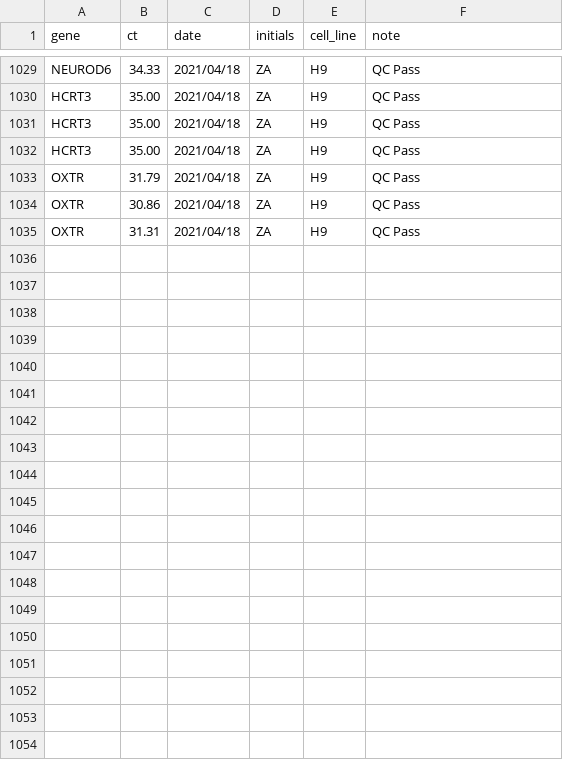
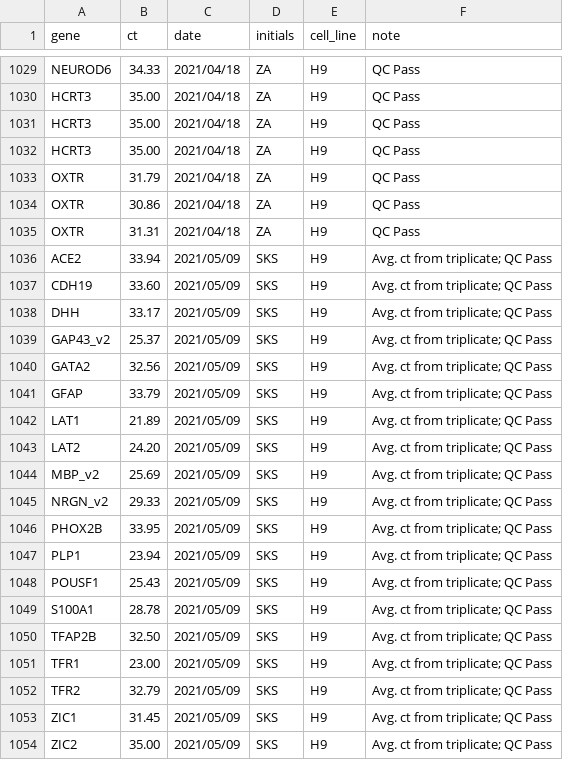
Before and after one commit to kirkebylab/hippocompute, a TSV file: data/h9_v1_2020.tsv, drawn as a sheet; only a part is shown, gaps mark what is left out.

Commit message:
Add new reference data

```diff
--- a/data/h9_v1_2020.tsv
+++ b/data/h9_v1_2020.tsv
@@ -1035 +1035,20 @@ OXTR	30.86	2021/04/18	ZA	H9	QC Pass
 OXTR	31.31	2021/04/18	ZA	H9	QC Pass
+ACE2	33.94	2021/05/09	SKS	H9	Avg. ct from triplicate; QC Pass
+CDH19	33.60	2021/05/09	SKS	H9	Avg. ct from triplicate; QC Pass
+DHH	33.17	2021/05/09	SKS	H9	Avg. ct from triplicate; QC Pass
+GAP43_v2	25.37	2021/05/09	SKS	H9	Avg. ct from triplicate; QC Pass
+GATA2	32.56	2021/05/09	SKS	H9	Avg. ct from triplicate; QC Pass
+GFAP	33.79	2021/05/09	SKS	H9	Avg. ct from triplicate; QC Pass
+LAT1	21.89	2021/05/09	SKS	H9	Avg. ct from triplicate; QC Pass
+LAT2	24.20	2021/05/09	SKS	H9	Avg. ct from triplicate; QC Pass
+MBP_v2	25.69	2021/05/09	SKS	H9	Avg. ct from triplicate; QC Pass
+NRGN_v2	29.33	2021/05/09	SKS	H9	Avg. ct from triplicate; QC Pass
+PHOX2B	33.95	2021/05/09	SKS	H9	Avg. ct from triplicate; QC Pass
+PLP1	23.94	2021/05/09	SKS	H9	Avg. ct from triplicate; QC Pass
+POUSF1	25.43	2021/05/09	SKS	H9	Avg. ct from triplicate; QC Pass
+S100A1	28.78	2021/05/09	SKS	H9	Avg. ct from triplicate; QC Pass
+TFAP2B	32.50	2021/05/09	SKS	H9	Avg. ct from triplicate; QC Pass
+TFR1	23.00	2021/05/09	SKS	H9	Avg. ct from triplicate; QC Pass
+TFR2	32.79	2021/05/09	SKS	H9	Avg. ct from triplicate; QC Pass
+ZIC1	31.45	2021/05/09	SKS	H9	Avg. ct from triplicate; QC Pass
+ZIC2	35.00	2021/05/09	SKS	H9	Avg. ct from triplicate; QC Pass
```
